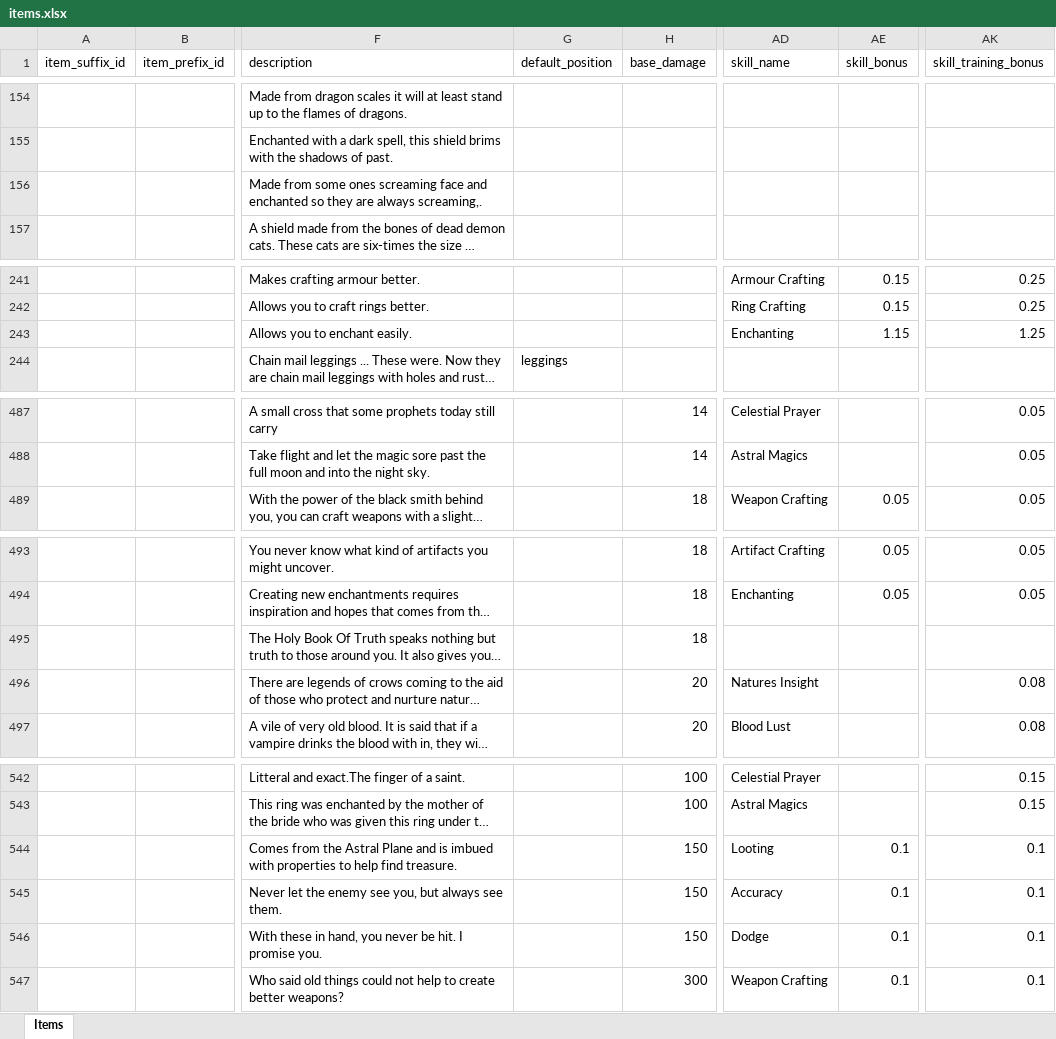
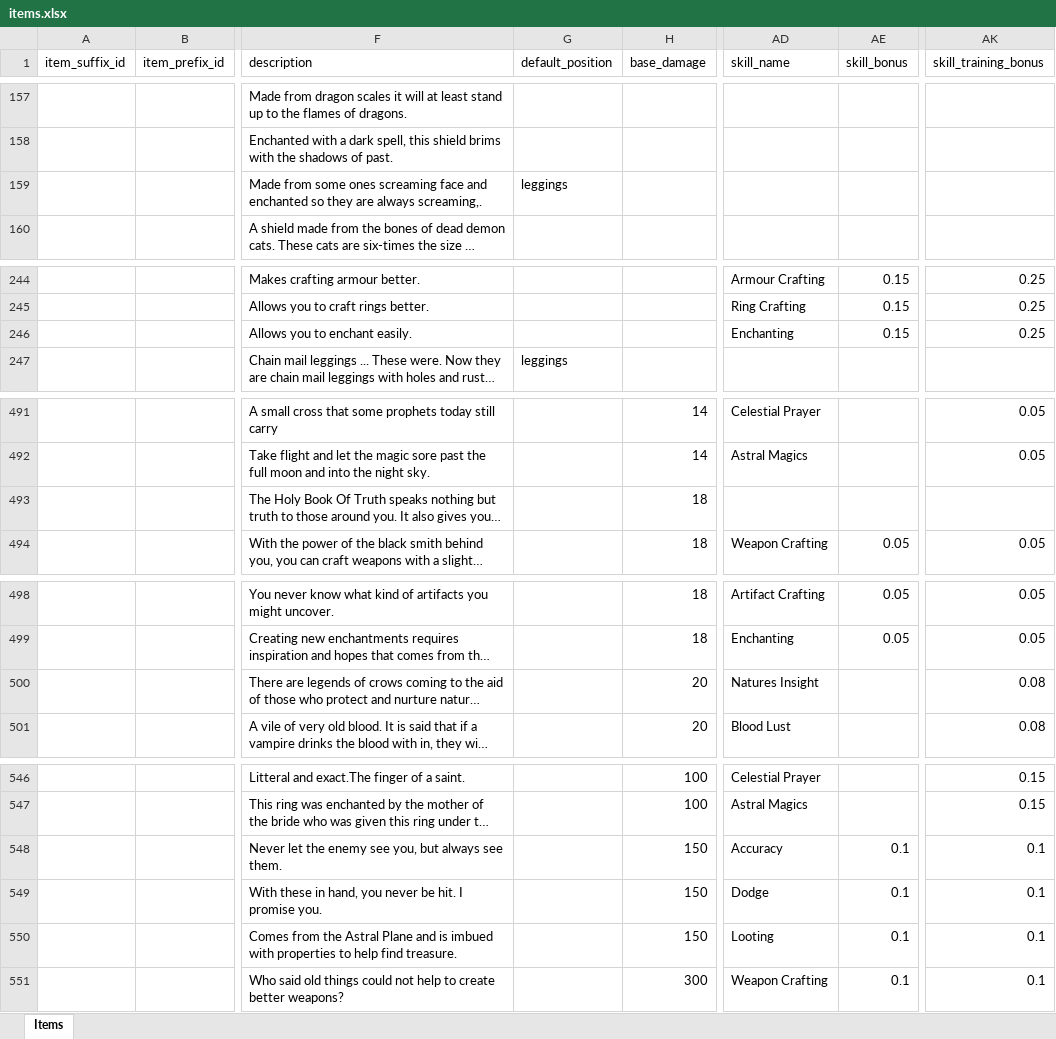
Before and after one commit to AdamKyle/flare, an Excel workbook: resources/data-imports/items.xlsx, sheet Items, drawn as a sheet; only a part is shown, gaps mark what is left out; long unchanged cells end in …; values as stored, in another font and other column widths than the file's, no borders; addresses are those after the commit; the diff covers the shown part only; the diff names each change by its address in the sheet, - before the commit and + after, or states it on an @@ line.

Commit message:
Added updated items data import

```diff
--- a/resources/data-imports/items.xlsx (sheet Items)
+++ b/resources/data-imports/items.xlsx (sheet Items)
-G159 (default_position): (empty)
+G159 (default_position): leggings
-AE246 (skill_bonus): 1.15
+AE246 (skill_bonus): 0.15
-AK246 (skill_training_bonus): 1.25
+AK246 (skill_training_bonus): 0.25
@@ row 495 moved to row 493: Holy Book Of Truth @@
@@ row 544 moved to row 550: Astral Talisman of Treasure @@
```
Also changed, not shown: 4 added rows, 1 moved row and 2 edited cells elsewhere in this sheet.
